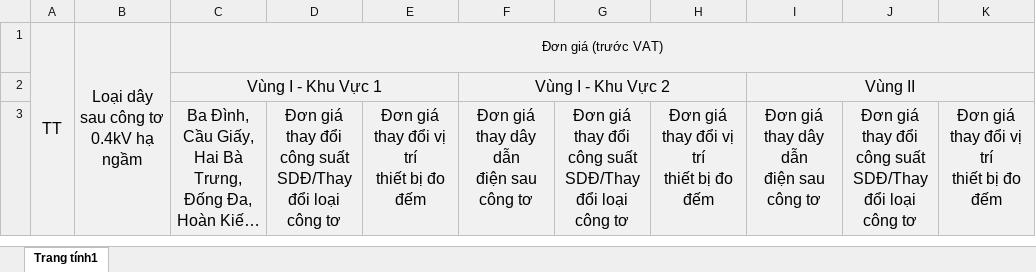
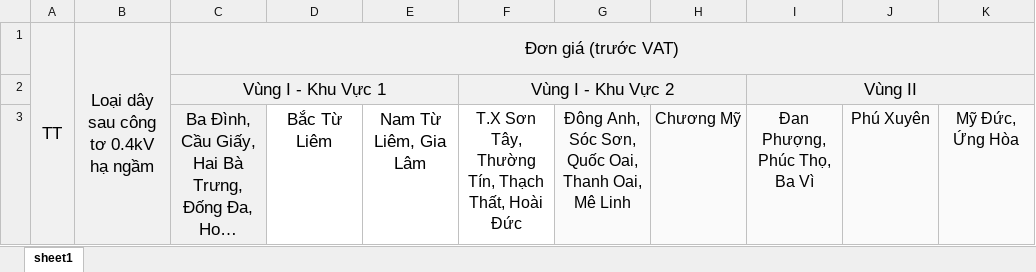
Before and after one commit to hieund39393/ApiDayDan, an Excel workbook: src/Services/Authentication/Authentication.API/Templates/ChiTietBieuGiaCapNgam.xlsx, sheet sheet1, drawn as a sheet; long unchanged cells end in …; values as stored, in another font and other column widths than the file's, no borders; charts and pictures not drawn; ↵ is a line break in a cell; the diff names each change by its address in the sheet, - before the commit and + after, or states it on an @@ line.

```diff
--- a/src/Services/Authentication/Authentication.API/Templates/ChiTietBieuGiaCapNgam.xlsx (sheet sheet1)
+++ b/src/Services/Authentication/Authentication.API/Templates/ChiTietBieuGiaCapNgam.xlsx (sheet sheet1)
-sheet tab: Trang tính1
+sheet tab: sheet1
@@ A1:C1 text size: larger @@
@@ C2 text size: larger @@
@@ F2 text size: larger @@
@@ I2 text size: larger @@
@@ C3:E3 text size: larger @@
-D3: Đơn giá thay đổi công suất ↵ SDĐ/Thay đổi loại công tơ
+D3: Bắc Từ Liêm
-D3:F3 fill: #F1F1F1
+D3:F3 fill: none
-E3: Đơn giá thay đổi vị trí ↵ thiết bị đo đếm
+E3: Nam Từ Liêm, Gia Lâm
-F3: Đơn giá thay dây dẫn ↵ điện sau công tơ
+F3: T.X Sơn Tây, Thường Tín, Thạch Thất, Hoài Đức
-G3: Đơn giá thay đổi công suất ↵ SDĐ/Thay đổi loại công tơ
+G3: Đông Anh, Sóc Sơn, Quốc Oai, Thanh Oai, Mê Linh
-H3: Đơn giá thay đổi vị trí ↵ thiết bị đo đếm
+H3: Chương Mỹ
-I3: Đơn giá thay dây dẫn ↵ điện sau công tơ
+I3: Đan Phượng, Phúc Thọ, Ba Vì
-J3: Đơn giá thay đổi công suất ↵ SDĐ/Thay đổi loại công tơ
+J3: Phú Xuyên
-K3: Đơn giá thay đổi vị trí ↵ thiết bị đo đếm
+K3: Mỹ Đức, Ứng Hòa
```
Also changed, not shown: charts or pictures, src/Services/Authentication/Authentication.API/Templates/ChiTietBieuGia.xlsx, 4 other files.
